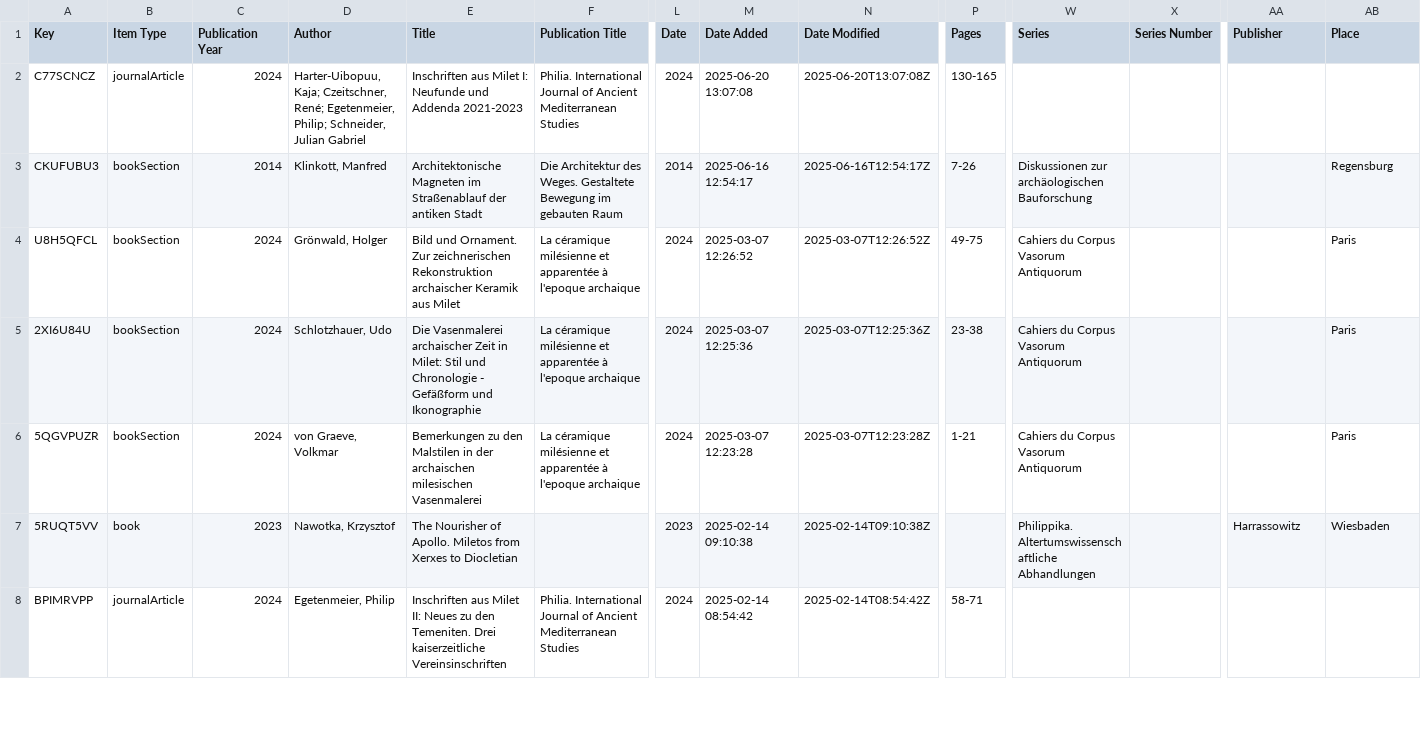
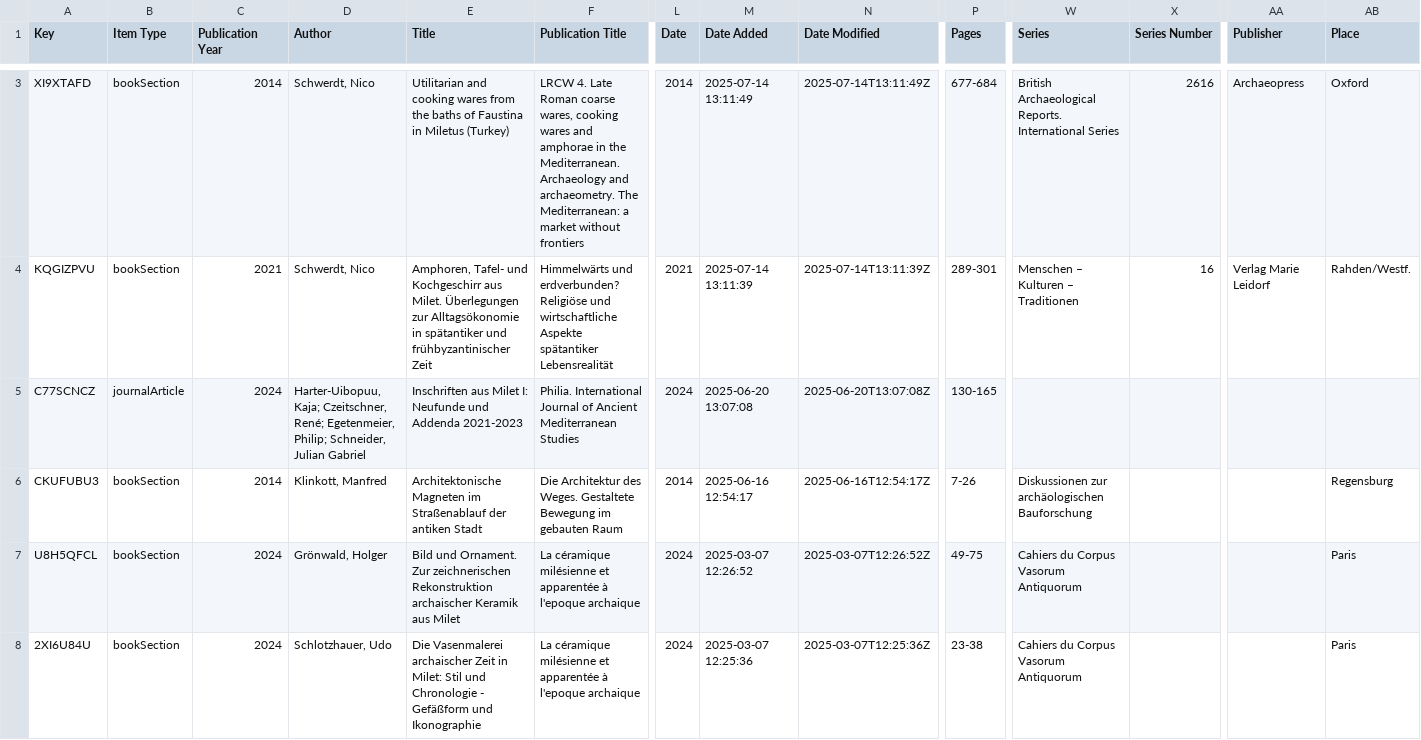
Before and after one commit to Miletus-Excavation/Miletus_Bibliography, a CSV file: data/Milet_Bibliography_CSV.csv, drawn as a sheet; only a part is shown, gaps mark what is left out; the shorter side is filled out with more unchanged rows; rows hold the shown columns only; the diff covers the shown part only; the diff names each change by its address in the sheet, - before the commit and + after, or states it on an @@ line.

```diff
--- a/data/Milet_Bibliography_CSV.csv
+++ b/data/Milet_Bibliography_CSV.csv
+row 3: XI9XTAFD | bookSection | 2014 | Schwerdt, Nico | Utilitarian and cooking wares from the baths of Faustina in Miletus (Turkey) | LRCW 4. Late Roman coarse wares, cooking wares and amphorae in the Mediterranean. Archaeology and archaeometry. The Mediterranean: a market without frontiers | 2014 | 2025-07-14 13:11:49 | 2025-07-14T13:11:49Z | 677-684 | British Archaeological Reports. International Series | 2616 | Archaeopress | Oxford
+row 4: KQGIZPVU | bookSection | 2021 | Schwerdt, Nico | Amphoren, Tafel- und Kochgeschirr aus Milet. Überlegungen zur Alltagsökonomie in spätantiker und frühbyzantinischer Zeit | Himmelwärts und erdverbunden? Religiöse und wirtschaftliche Aspekte spätantiker Lebensrealität | 2021 | 2025-07-14 13:11:39 | 2025-07-14T13:11:39Z | 289-301 | Menschen – Kulturen – Traditionen | 16 | Verlag Marie Leidorf | Rahden/Westf.
```
Also changed, not shown: 1 added row and 2 removed rows elsewhere in this file, out/wrong_keys.csv, 13 other files.
